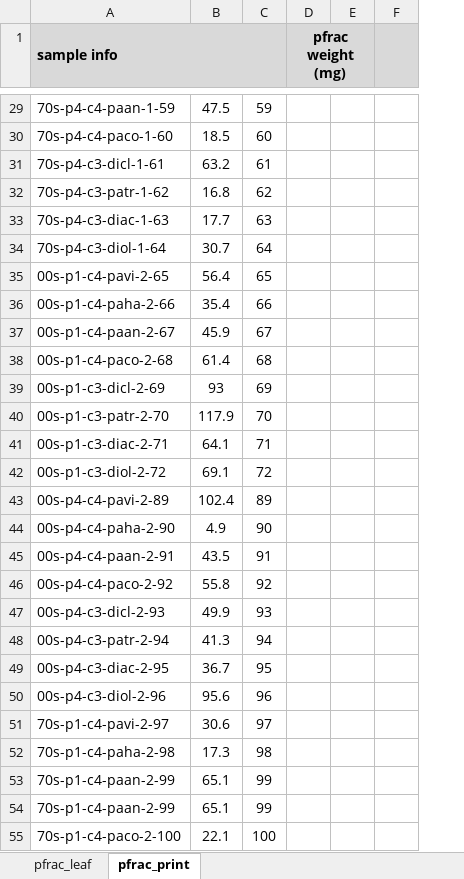
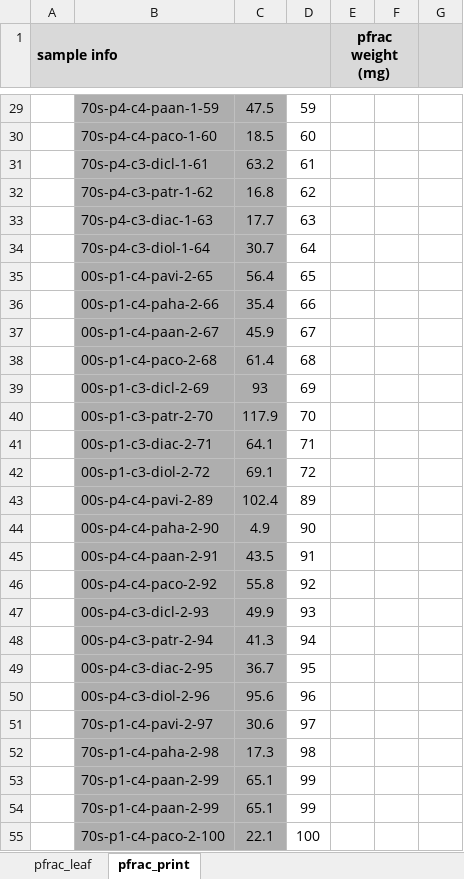
Before and after one commit to Monikell/2025_g34p, an Excel workbook: data/datasheets/pfrac_datasheet.xlsx, sheet pfrac_print, drawn as a sheet; only a part is shown, gaps mark what is left out; values as stored, in another font and other column widths than the file's, no borders; table styles not drawn; removed rows and columns are numbered as before the commit, all else as after; the diff covers the shown part only; the diff names each change by its address in the sheet, - before the commit and + after, or states it on an @@ line.

Commit message:
pfrac data addeded

```diff
--- a/data/datasheets/pfrac_datasheet.xlsx (sheet pfrac_print)
+++ b/data/datasheets/pfrac_datasheet.xlsx (sheet pfrac_print)
+column A (sample info), empty
-B1: sample info
+B1: (empty)
-A1:C1 merged
-B29:C55 fill: none
+B29:C55 fill: #AEAEAE
```
Also changed, not shown: cell formats elsewhere in this sheet, sheet pfrac_leaf, 1 other file.
